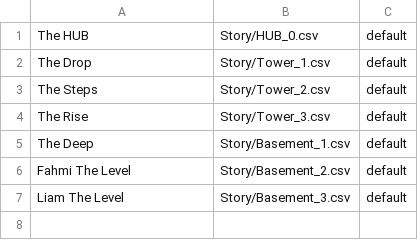
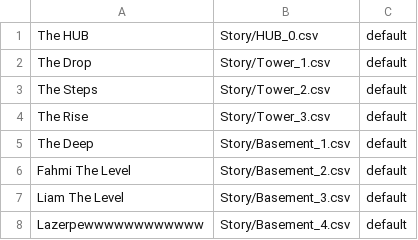
Before and after one commit to zmthy/play-dead, a CSV file: PlayDead_PSK/Platformer/Content/Story/story.csv, drawn as a sheet; the diff names each change by its address in the sheet, - before the commit and + after, or states it on an @@ line.

```diff
--- a/PlayDead_PSK/Platformer/Content/Story/story.csv
+++ b/PlayDead_PSK/Platformer/Content/Story/story.csv
+row 8: Lazerpewwwwwwwwwwww | Story/Basement_4.csv | default
```
Also changed, not shown: PlayDead_PSK/Platformer/Content/Story/Basement_2.csv, PlayDead_PSK/Platformer/Content/Story/Basement_3.csv, 3 other files.
